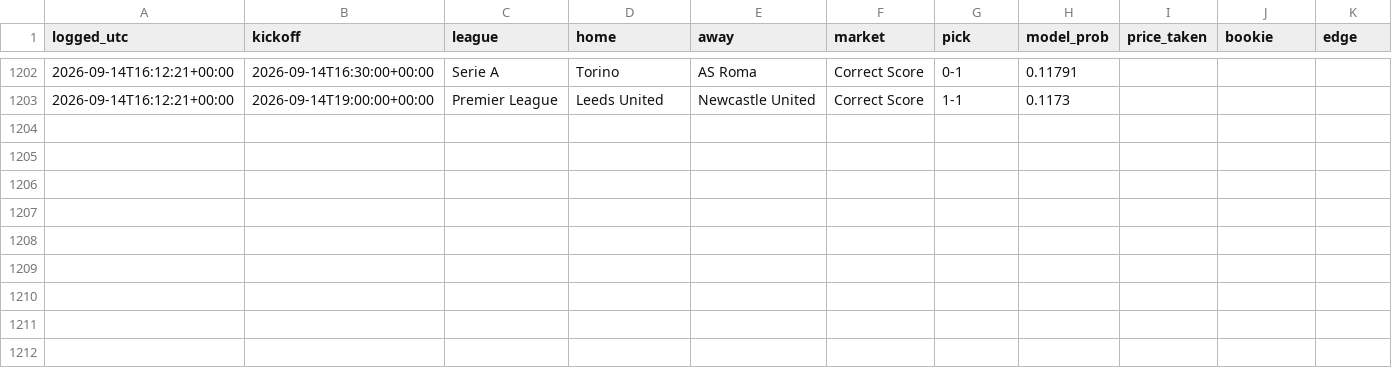
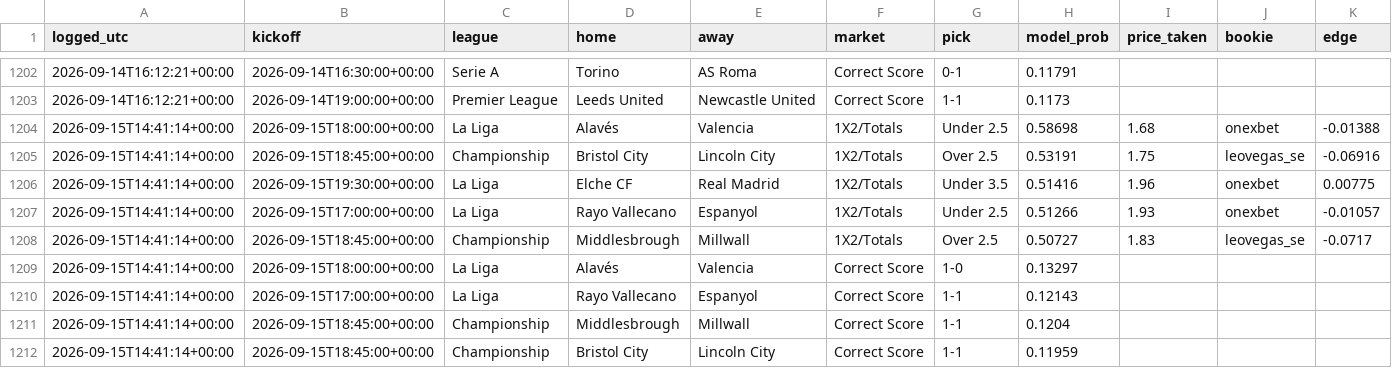
Before and after one commit to joshuajoshuajaja/jaja123, a CSV file: data/picks_log.csv, drawn as a sheet; only a part is shown, gaps mark what is left out; the diff names each change by its address in the sheet, - before the commit and + after, or states it on an @@ line.

```diff
--- a/data/picks_log.csv
+++ b/data/picks_log.csv
+row 1204: 2026-09-15T14:41:14+00:00 | 2026-09-15T18:00:00+00:00 | La Liga | Alavés | Valencia | 1X2/Totals | Under 2.5 | 0.58698 | 1.68 | onexbet | -0.01388
+row 1205: 2026-09-15T14:41:14+00:00 | 2026-09-15T18:45:00+00:00 | Championship | Bristol City | Lincoln City | 1X2/Totals | Over 2.5 | 0.53191 | 1.75 | leovegas_se | -0.06916
+row 1206: 2026-09-15T14:41:14+00:00 | 2026-09-15T19:30:00+00:00 | La Liga | Elche CF | Real Madrid | 1X2/Totals | Under 3.5 | 0.51416 | 1.96 | onexbet | 0.00775
+row 1207: 2026-09-15T14:41:14+00:00 | 2026-09-15T17:00:00+00:00 | La Liga | Rayo Vallecano | Espanyol | 1X2/Totals | Under 2.5 | 0.51266 | 1.93 | onexbet | -0.01057
+row 1208: 2026-09-15T14:41:14+00:00 | 2026-09-15T18:45:00+00:00 | Championship | Middlesbrough | Millwall | 1X2/Totals | Over 2.5 | 0.50727 | 1.83 | leovegas_se | -0.0717
+row 1209: 2026-09-15T14:41:14+00:00 | 2026-09-15T18:00:00+00:00 | La Liga | Alavés | Valencia | Correct Score | 1-0 | 0.13297
+row 1210: 2026-09-15T14:41:14+00:00 | 2026-09-15T17:00:00+00:00 | La Liga | Rayo Vallecano | Espanyol | Correct Score | 1-1 | 0.12143
+row 1211: 2026-09-15T14:41:14+00:00 | 2026-09-15T18:45:00+00:00 | Championship | Middlesbrough | Millwall | Correct Score | 1-1 | 0.1204
+row 1212: 2026-09-15T14:41:14+00:00 | 2026-09-15T18:45:00+00:00 | Championship | Bristol City | Lincoln City | Correct Score | 1-1 | 0.11959
```
Also changed, not shown: 6 other files.
